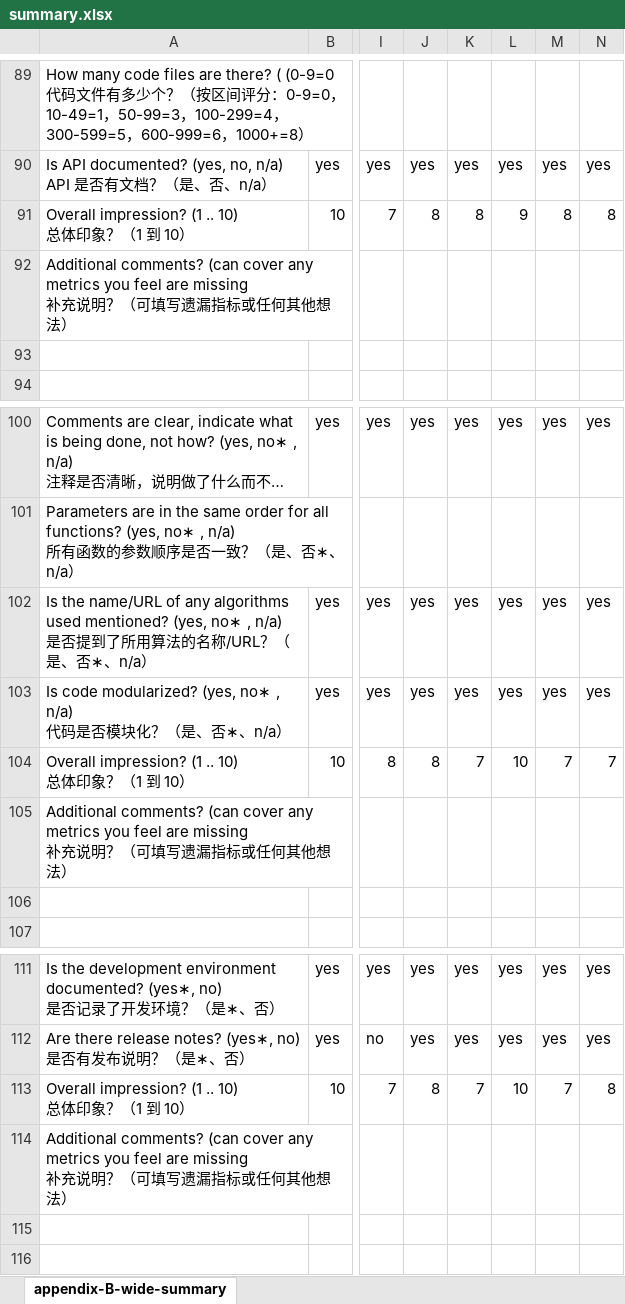
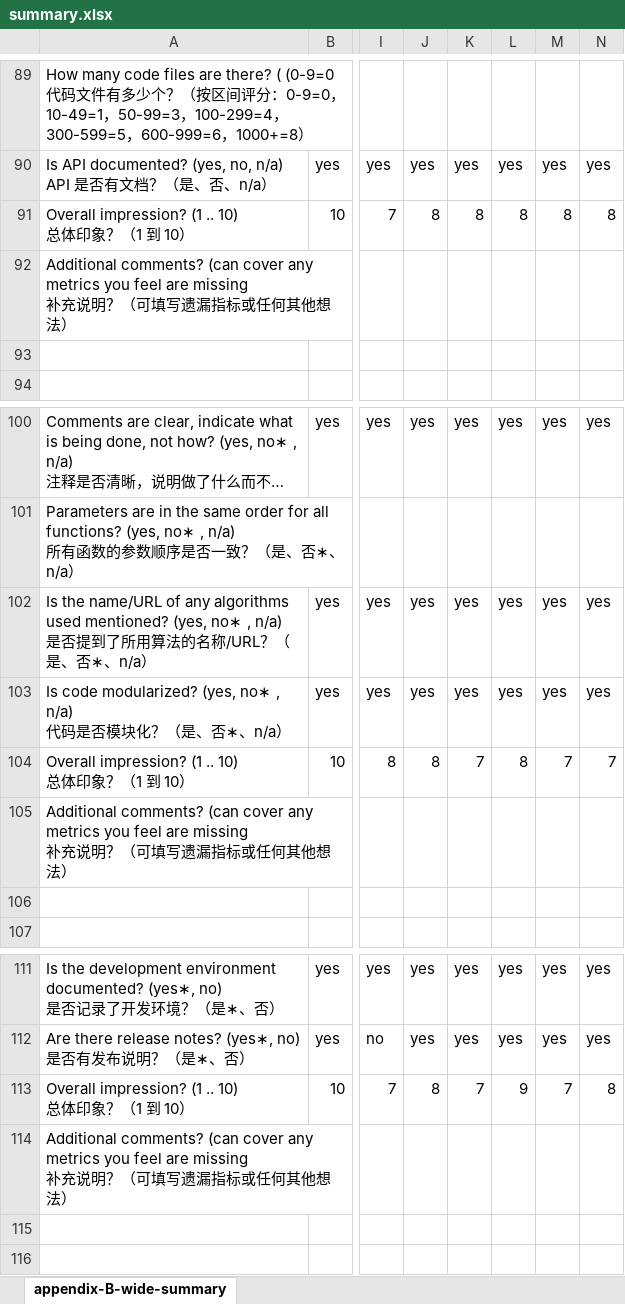
Before and after one commit to smiths/AIMSS, an Excel workbook: StateOfPractice/DomainMeasurements/InverseKinematics-Ryan/summary.xlsx, sheet appendix-B-wide-summary, drawn as a sheet; only a part is shown, gaps mark what is left out; long unchanged cells end in …; values as stored, in another font and other column widths than the file's, no cell formats; the diff covers the shown part only; the diff names each change by its address in the sheet, - before the commit and + after, or states it on an @@ line.

```diff
--- a/StateOfPractice/DomainMeasurements/InverseKinematics-Ryan/summary.xlsx (sheet appendix-B-wide-summary)
+++ b/StateOfPractice/DomainMeasurements/InverseKinematics-Ryan/summary.xlsx (sheet appendix-B-wide-summary)
-L91: 9
+L91: 8
-L104: 10
+L104: 8
-L113: 10
+L113: 9
```
Also changed, not shown: 8 edited cells elsewhere in this sheet, cell formats.
